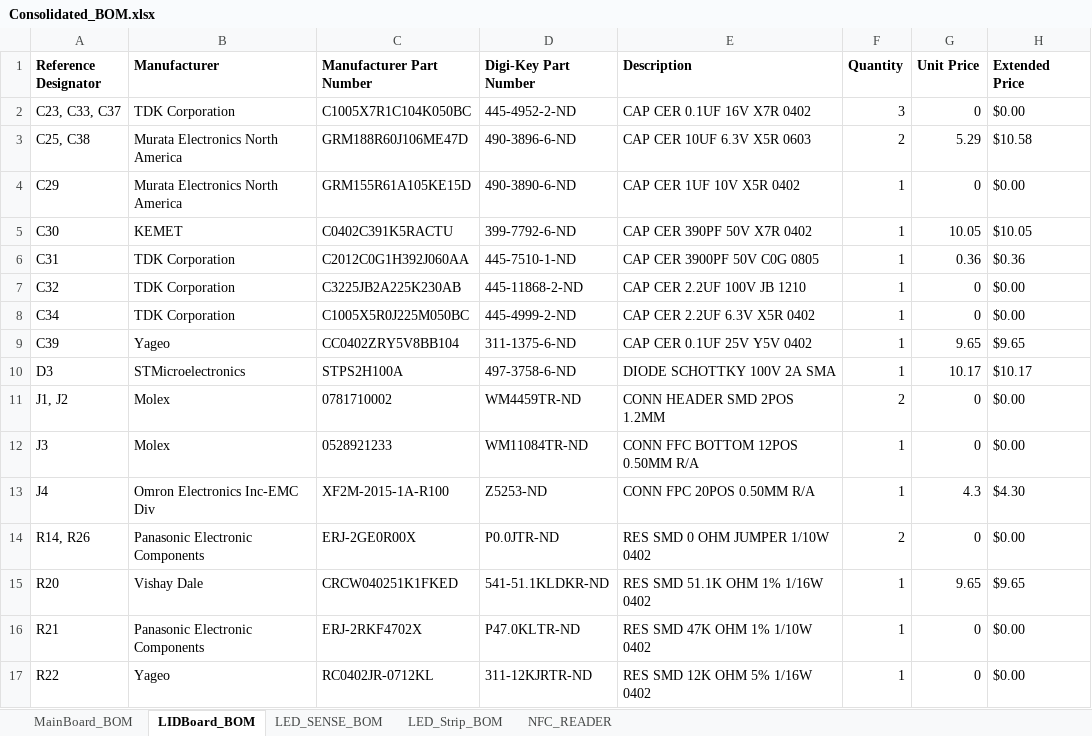
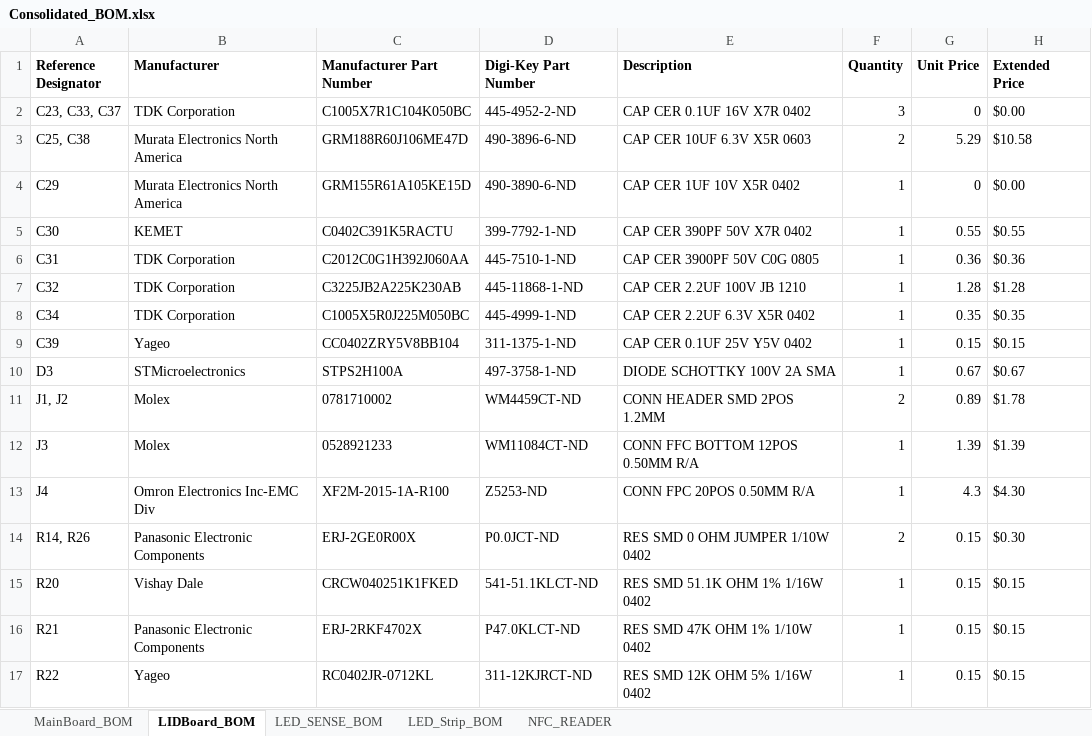
Before and after one commit to kashifaftab/Airzai-Hardware, an Excel workbook: BOMs/Consolidated_BOM.xlsx, sheet LIDBoard_BOM, drawn as a sheet; only a part is shown; values as stored, in another font and other column widths than the file's, no borders; the diff covers the shown part only; the diff names each change by its address in the sheet, - before the commit and + after, or states it on an @@ line.

Commit message:
Added NFCReader BOM

```diff
--- a/BOMs/Consolidated_BOM.xlsx (sheet LIDBoard_BOM)
+++ b/BOMs/Consolidated_BOM.xlsx (sheet LIDBoard_BOM)
-D5 (Digi-Key Part Number): 399-7792-6-ND
+D5 (Digi-Key Part Number): 399-7792-1-ND
-G5 (Unit Price): 10.05
+G5 (Unit Price): 0.55
-H5 (Extended Price): $10.05
+H5 (Extended Price): $0.55
-D7 (Digi-Key Part Number): 445-11868-2-ND
+D7 (Digi-Key Part Number): 445-11868-1-ND
-G7 (Unit Price): 0
+G7 (Unit Price): 1.28
-H7 (Extended Price): $0.00
+H7 (Extended Price): $1.28
-D8 (Digi-Key Part Number): 445-4999-2-ND
+D8 (Digi-Key Part Number): 445-4999-1-ND
-G8 (Unit Price): 0
+G8 (Unit Price): 0.35
-H8 (Extended Price): $0.00
+H8 (Extended Price): $0.35
-D9 (Digi-Key Part Number): 311-1375-6-ND
+D9 (Digi-Key Part Number): 311-1375-1-ND
-G9 (Unit Price): 9.65
+G9 (Unit Price): 0.15
-H9 (Extended Price): $9.65
+H9 (Extended Price): $0.15
-D10 (Digi-Key Part Number): 497-3758-6-ND
+D10 (Digi-Key Part Number): 497-3758-1-ND
-G10 (Unit Price): 10.17
+G10 (Unit Price): 0.67
-H10 (Extended Price): $10.17
+H10 (Extended Price): $0.67
-D11 (Digi-Key Part Number): WM4459TR-ND
+D11 (Digi-Key Part Number): WM4459CT-ND
-G11 (Unit Price): 0
+G11 (Unit Price): 0.89
-H11 (Extended Price): $0.00
+H11 (Extended Price): $1.78
-D12 (Digi-Key Part Number): WM11084TR-ND
+D12 (Digi-Key Part Number): WM11084CT-ND
-G12 (Unit Price): 0
+G12 (Unit Price): 1.39
-H12 (Extended Price): $0.00
+H12 (Extended Price): $1.39
-D14 (Digi-Key Part Number): P0.0JTR-ND
+D14 (Digi-Key Part Number): P0.0JCT-ND
-G14 (Unit Price): 0
+G14 (Unit Price): 0.15
-H14 (Extended Price): $0.00
+H14 (Extended Price): $0.30
-D15 (Digi-Key Part Number): 541-51.1KLDKR-ND
+D15 (Digi-Key Part Number): 541-51.1KLCT-ND
-G15 (Unit Price): 9.65
+G15 (Unit Price): 0.15
-H15 (Extended Price): $9.65
+H15 (Extended Price): $0.15
-D16 (Digi-Key Part Number): P47.0KLTR-ND
+D16 (Digi-Key Part Number): P47.0KLCT-ND
-G16:G17 (Unit Price): 0
+G16:G17 (Unit Price): 0.15
-H16:H17 (Extended Price): $0.00
+H16:H17 (Extended Price): $0.15
-D17 (Digi-Key Part Number): 311-12KJRTR-ND
+D17 (Digi-Key Part Number): 311-12KJRCT-ND
```
Also changed, not shown: 15 edited cells elsewhere in this sheet, sheet MainBoard_BOM.
